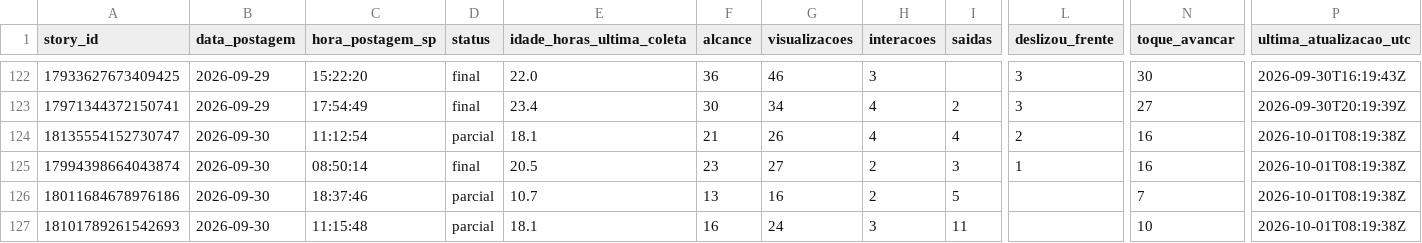
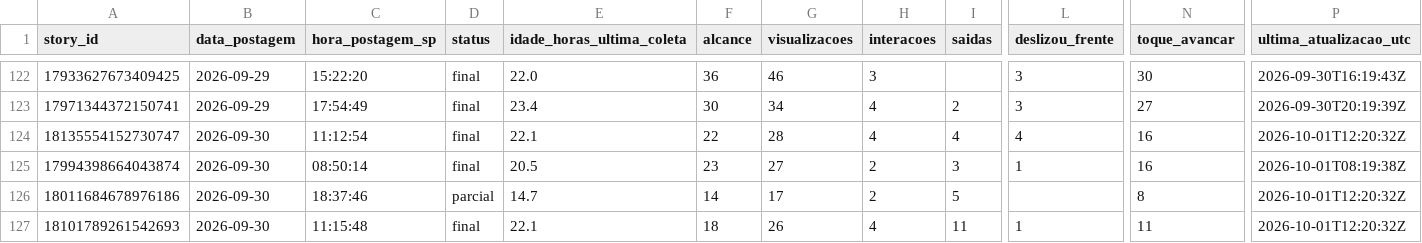
Before and after one commit to lopeslimafelipe-dot/gestao-em-pratica-stories-diario, a CSV file: stories-metricas/base_stories.csv, drawn as a sheet; only a part is shown, gaps mark what is left out; the diff names each change by its address in the sheet, - before the commit and + after, or states it on an @@ line.

```diff
--- a/stories-metricas/base_stories.csv
+++ b/stories-metricas/base_stories.csv
-D124 (status): parcial
+D124 (status): final
-E124 (idade_horas_ultima_coleta): 18.1
+E124 (idade_horas_ultima_coleta): 22.1
-F124 (alcance): 21
+F124 (alcance): 22
-G124 (visualizacoes): 26
+G124 (visualizacoes): 28
-L124 (deslizou_frente): 2
+L124 (deslizou_frente): 4
-P124 (ultima_atualizacao_utc): 2026-10-01T08:19:38Z
+P124 (ultima_atualizacao_utc): 2026-10-01T12:20:32Z
-E126 (idade_horas_ultima_coleta): 10.7
+E126 (idade_horas_ultima_coleta): 14.7
-F126 (alcance): 13
+F126 (alcance): 14
-G126 (visualizacoes): 16
+G126 (visualizacoes): 17
-N126 (toque_avancar): 7
+N126 (toque_avancar): 8
-P126:P127 (ultima_atualizacao_utc): 2026-10-01T08:19:38Z
+P126:P127 (ultima_atualizacao_utc): 2026-10-01T12:20:32Z
-D127 (status): parcial
+D127 (status): final
-E127 (idade_horas_ultima_coleta): 18.1
+E127 (idade_horas_ultima_coleta): 22.1
-F127 (alcance): 16
+F127 (alcance): 18
-G127 (visualizacoes): 24
+G127 (visualizacoes): 26
-H127 (interacoes): 3
+H127 (interacoes): 4
-L127 (deslizou_frente): (empty)
+L127 (deslizou_frente): 1
-N127 (toque_avancar): 10
+N127 (toque_avancar): 11
```
